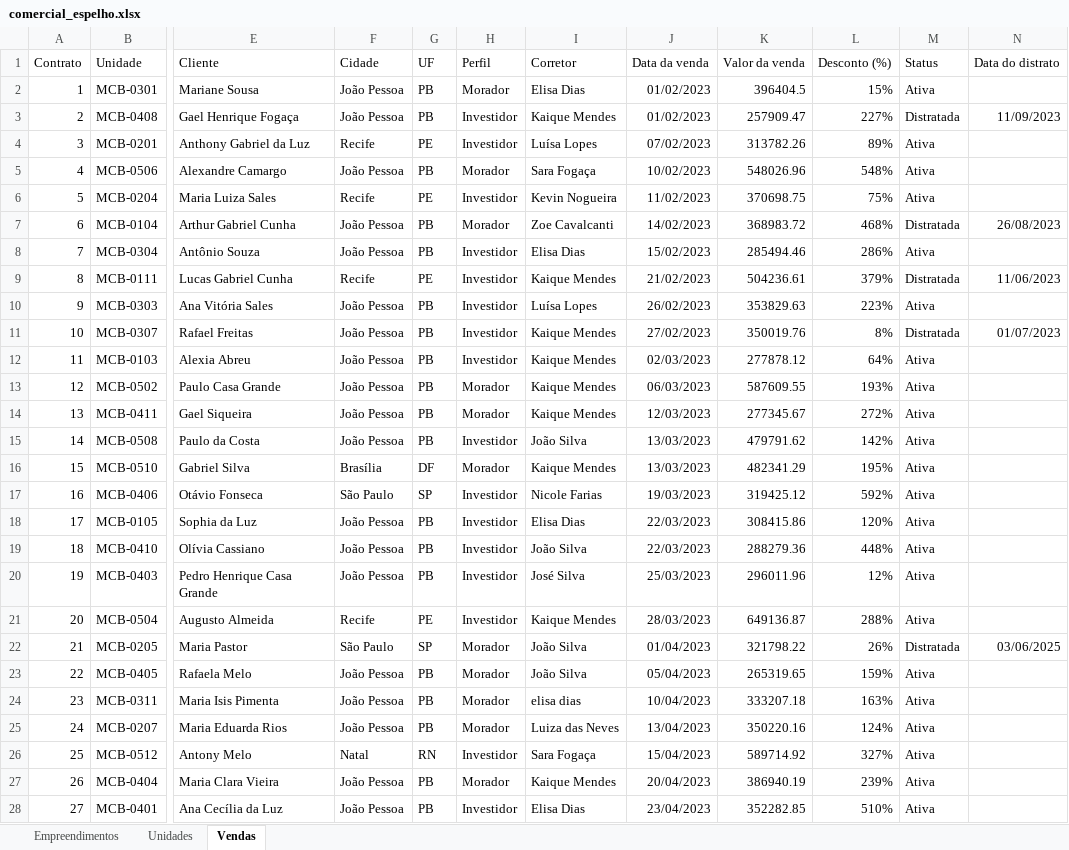
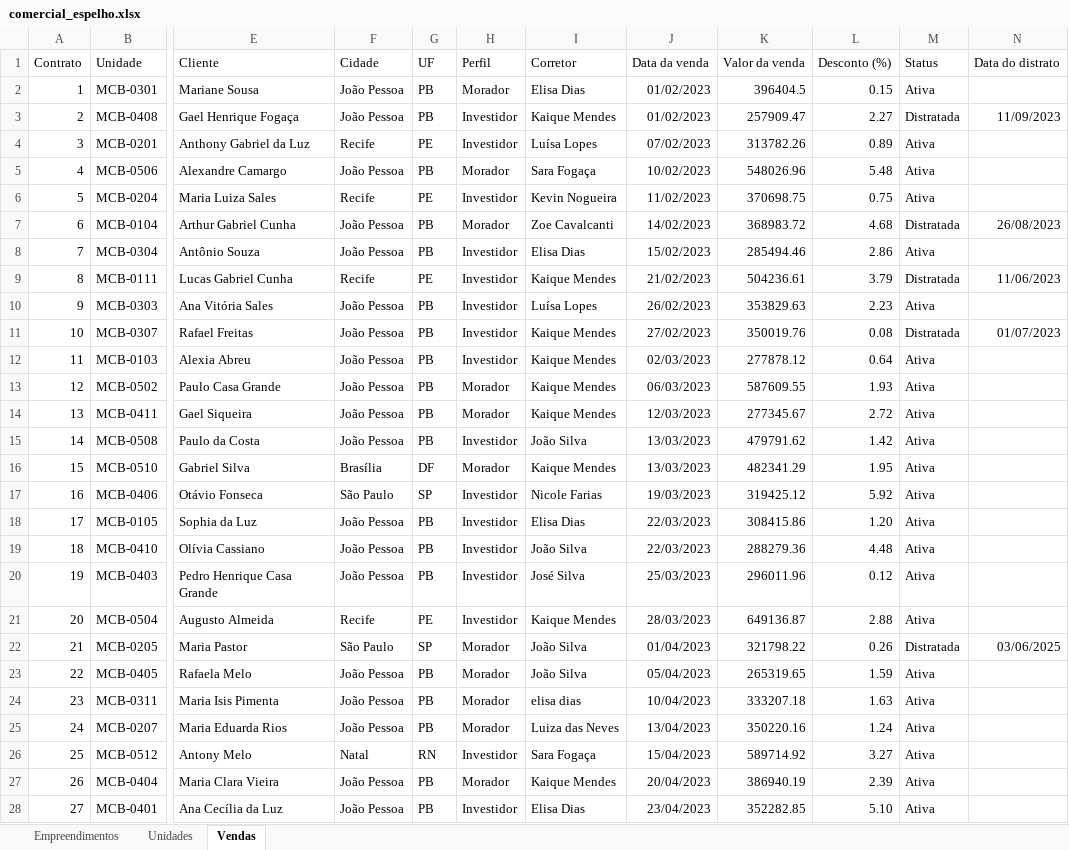
Before and after one commit to cauedev30/painel-adr, an Excel workbook: dados/brutos/comercial_espelho.xlsx, sheet Vendas, drawn as a sheet; only a part is shown, gaps mark what is left out; values as stored, in another font and other column widths than the file's, no borders; the diff covers the shown part only; the diff names each change by its address in the sheet, - before the commit and + after, or states it on an @@ line.

Commit message:
fix: desconto do .xlsx em pontos percentuais, não em porcentagem do Excel

```diff
--- a/dados/brutos/comercial_espelho.xlsx (sheet Vendas)
+++ b/dados/brutos/comercial_espelho.xlsx (sheet Vendas)
-L2 (Desconto (%)): 15%
+L2 (Desconto (%)): 0.15
-L3 (Desconto (%)): 227%
+L3 (Desconto (%)): 2.27
-L4 (Desconto (%)): 89%
+L4 (Desconto (%)): 0.89
-L5 (Desconto (%)): 548%
+L5 (Desconto (%)): 5.48
-L6 (Desconto (%)): 75%
+L6 (Desconto (%)): 0.75
-L7 (Desconto (%)): 468%
+L7 (Desconto (%)): 4.68
-L8 (Desconto (%)): 286%
+L8 (Desconto (%)): 2.86
-L9 (Desconto (%)): 379%
+L9 (Desconto (%)): 3.79
-L10 (Desconto (%)): 223%
+L10 (Desconto (%)): 2.23
-L11 (Desconto (%)): 8%
+L11 (Desconto (%)): 0.08
-L12 (Desconto (%)): 64%
+L12 (Desconto (%)): 0.64
-L13 (Desconto (%)): 193%
+L13 (Desconto (%)): 1.93
-L14 (Desconto (%)): 272%
+L14 (Desconto (%)): 2.72
-L15 (Desconto (%)): 142%
+L15 (Desconto (%)): 1.42
-L16 (Desconto (%)): 195%
+L16 (Desconto (%)): 1.95
-L17 (Desconto (%)): 592%
+L17 (Desconto (%)): 5.92
-L18 (Desconto (%)): 120%
+L18 (Desconto (%)): 1.20
-L19 (Desconto (%)): 448%
+L19 (Desconto (%)): 4.48
-L20 (Desconto (%)): 12%
+L20 (Desconto (%)): 0.12
-L21 (Desconto (%)): 288%
+L21 (Desconto (%)): 2.88
-L22 (Desconto (%)): 26%
+L22 (Desconto (%)): 0.26
-L23 (Desconto (%)): 159%
+L23 (Desconto (%)): 1.59
-L24 (Desconto (%)): 163%
+L24 (Desconto (%)): 1.63
-L25 (Desconto (%)): 124%
+L25 (Desconto (%)): 1.24
-L26 (Desconto (%)): 327%
+L26 (Desconto (%)): 3.27
-L27 (Desconto (%)): 239%
+L27 (Desconto (%)): 2.39
-L28 (Desconto (%)): 510%
+L28 (Desconto (%)): 5.10
```
Also changed, not shown: 257 edited cells elsewhere in this sheet, dados/brutos/comercial_parceiros.xlsx, dados/brutos/diretoria_metas.xlsx, 2 other files.
